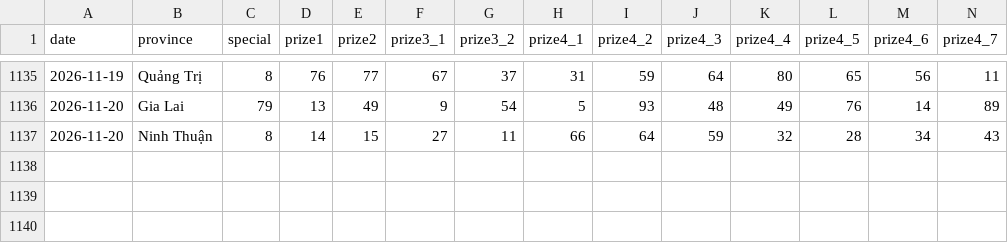
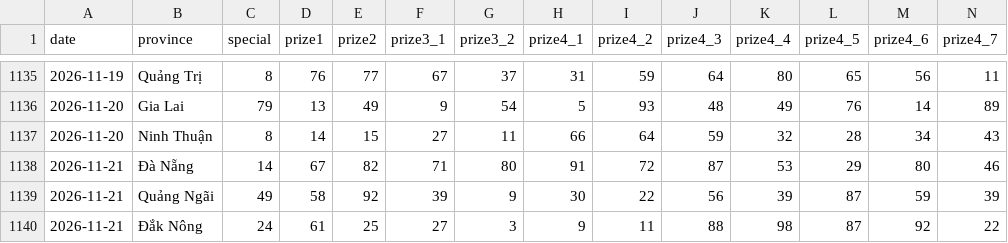
Before and after one commit to aloha123890/vietnam-lottery, a CSV file: data/xsmt-2-digits.csv, drawn as a sheet; only a part is shown, gaps mark what is left out; rows hold the shown columns only; the diff names each change by its address in the sheet, - before the commit and + after, or states it on an @@ line.

```diff
--- a/data/xsmt-2-digits.csv
+++ b/data/xsmt-2-digits.csv
+row 1138: 2026-11-21 | Đà Nẵng | 14 | 67 | 82 | 71 | 80 | 91 | 72 | 87 | 53 | 29 | 80 | 46
+row 1139: 2026-11-21 | Quảng Ngãi | 49 | 58 | 92 | 39 | 9 | 30 | 22 | 56 | 39 | 87 | 59 | 39
+row 1140: 2026-11-21 | Đắk Nông | 24 | 61 | 25 | 27 | 3 | 9 | 11 | 88 | 98 | 87 | 92 | 22
```
Also changed, not shown: data/xsmt-sparse.csv, data/xsmt.csv, 8 other files.
